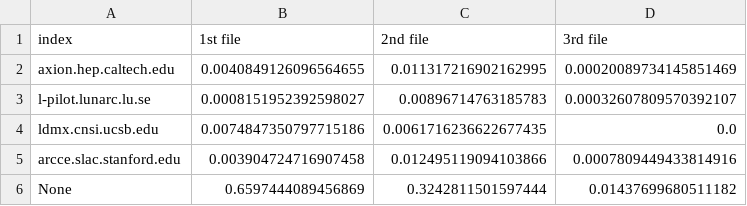
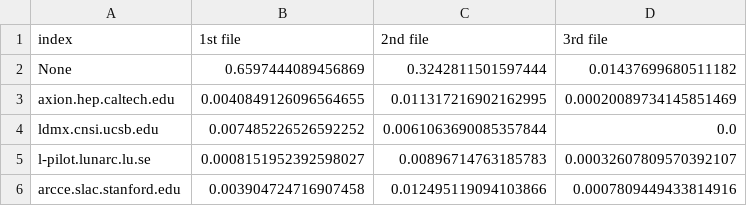
Before and after one commit to PiotrYartsev/LDCS-dark-data-qualitative-analysis, a CSV file: figures/SLAC_mc20_2/bar-plot/procentage.csv, drawn as a sheet.

```diff
--- a/figures/SLAC_mc20_2/bar-plot/procentage.csv
+++ b/figures/SLAC_mc20_2/bar-plot/procentage.csv
@@ -1,6 +1,6 @@
 index,1st file,2nd file,3rd file
+None,0.6597444089456869,0.3242811501597444,0.01437699680511182
 axion.hep.caltech.edu,0.0040849126096564655,0.011317216902162995,0.00020089734145851469
+ldmx.cnsi.ucsb.edu,0.007485226526592252,0.0061063690085357844,0.0
 l-pilot.lunarc.lu.se,0.0008151952392598027,0.00896714763185783,0.00032607809570392107
-ldmx.cnsi.ucsb.edu,0.0074847350797715186,0.0061716236622677435,0.0
 arcce.slac.stanford.edu,0.003904724716907458,0.012495119094103866,0.0007809449433814916
-None,0.6597444089456869,0.3242811501597444,0.01437699680511182
```
Also changed, not shown: figures/Lund_GRID_all/bar-plot/number_of.csv, figures/Lund_GRID_all/bar-plot/procentage.csv, 17 other files.
